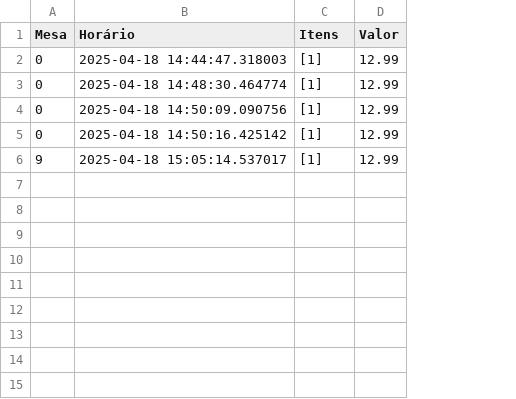
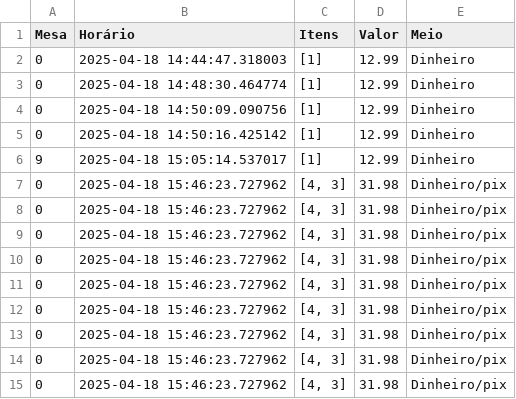
Before and after one commit to Odaviespecifico/Restaurante, a CSV file: pagamentos.csv, drawn as a sheet; the diff names each change by its address in the sheet, - before the commit and + after, or states it on an @@ line.

```diff
--- a/pagamentos.csv
+++ b/pagamentos.csv
+column E (Meio), rows 2-6: all Dinheiro
+row 7: 0 | 2025-04-18 15:46:23.727962 | [4, 3] | 31.98 | Dinheiro/pix
+row 8: 0 | 2025-04-18 15:46:23.727962 | [4, 3] | 31.98 | Dinheiro/pix
+row 9: 0 | 2025-04-18 15:46:23.727962 | [4, 3] | 31.98 | Dinheiro/pix
+row 10: 0 | 2025-04-18 15:46:23.727962 | [4, 3] | 31.98 | Dinheiro/pix
+row 11: 0 | 2025-04-18 15:46:23.727962 | [4, 3] | 31.98 | Dinheiro/pix
+row 12: 0 | 2025-04-18 15:46:23.727962 | [4, 3] | 31.98 | Dinheiro/pix
+row 13: 0 | 2025-04-18 15:46:23.727962 | [4, 3] | 31.98 | Dinheiro/pix
+row 14: 0 | 2025-04-18 15:46:23.727962 | [4, 3] | 31.98 | Dinheiro/pix
+row 15: 0 | 2025-04-18 15:46:23.727962 | [4, 3] | 31.98 | Dinheiro/pix
```
Also changed, not shown: estoque.csv, mesa.csv, 3 other files.
